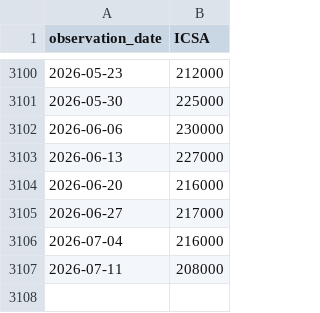
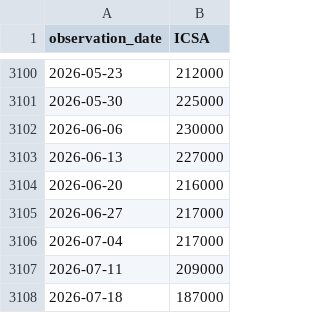
Before and after one commit to jakechinitz/markettiming, a CSV file: data/fred/ICSA.csv, drawn as a sheet; only a part is shown, gaps mark what is left out.

```diff
--- a/data/fred/ICSA.csv
+++ b/data/fred/ICSA.csv
@@ -3105,3 +3105,4 @@ observation_date,ICSA
 2026-06-27,217000
-2026-07-04,216000
-2026-07-11,208000
+2026-07-04,217000
+2026-07-11,209000
+2026-07-18,187000
```
Also changed, not shown: data/fred/CCSA.csv, data/fred/T10Y2Y.csv, 2 other files.
